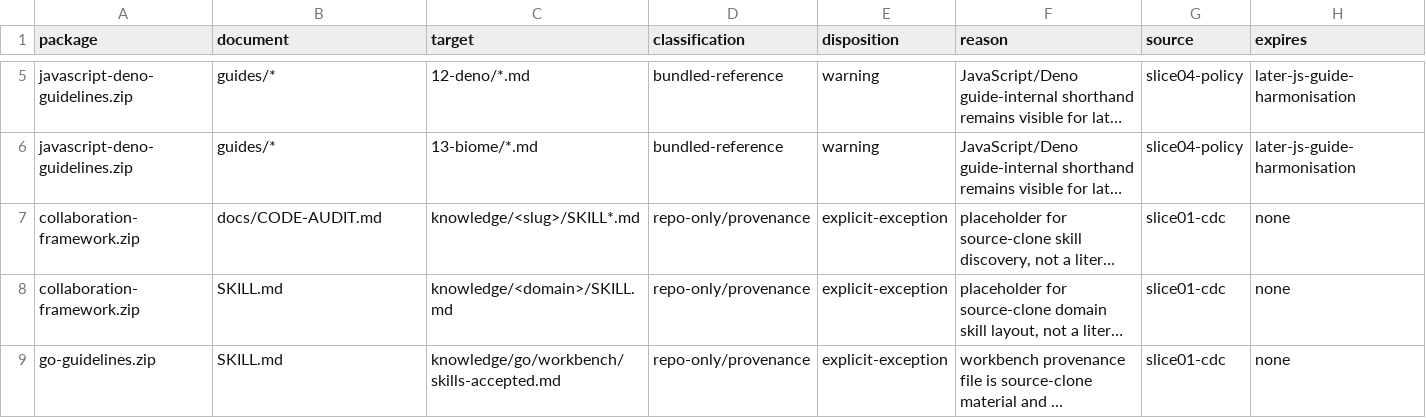
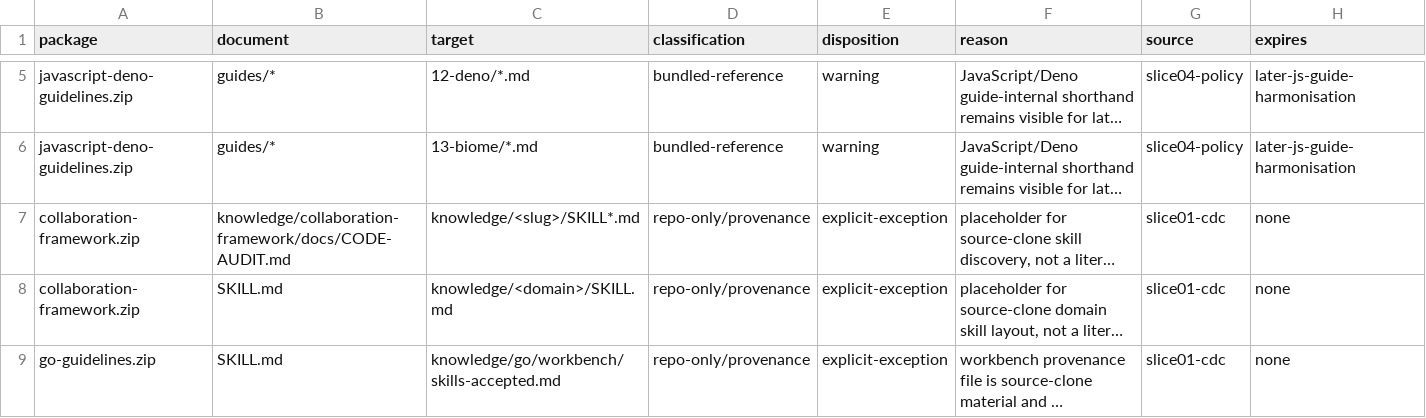
Before and after one commit to billosys/ai-engineering, a TSV file: package-path-exceptions.tsv, drawn as a sheet; only a part is shown, gaps mark what is left out; long unchanged cells end in …; the diff names each change by its address in the sheet, - before the commit and + after, or states it on an @@ line.

```diff
--- a/package-path-exceptions.tsv
+++ b/package-path-exceptions.tsv
-B7 (document): docs/CODE-AUDIT.md
+B7 (document): knowledge/collaboration-framework/docs/CODE-AUDIT.md
```
Also changed, not shown: 21 other files.
